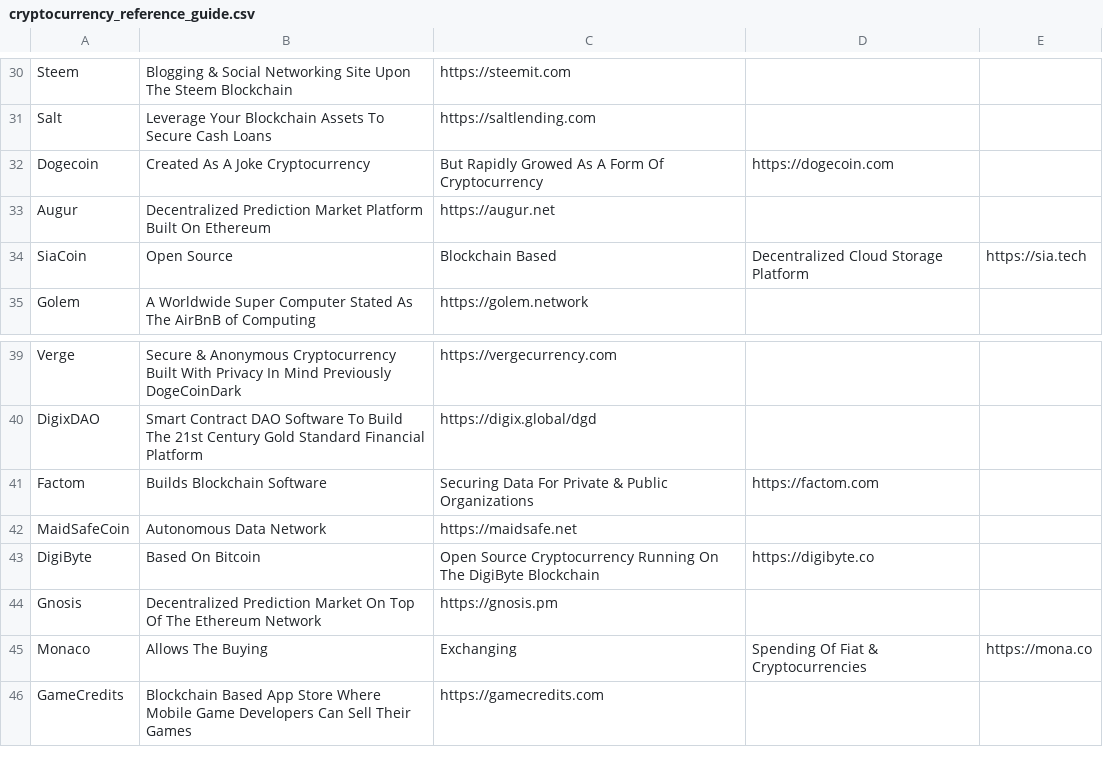
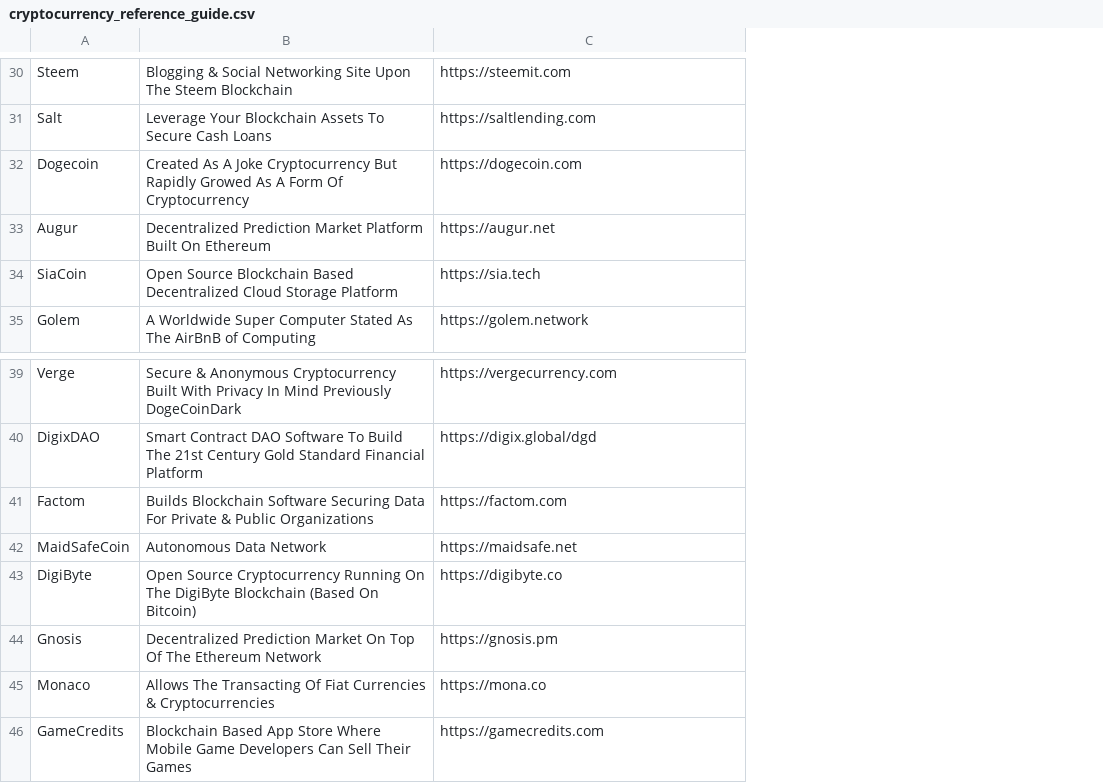
Before and after one commit to ravinderdeol/blockchain_cryptocurrency_playbook, a CSV file: resources/cryptocurrency_reference_guide.csv, drawn as a sheet; only a part is shown, gaps mark what is left out; the diff covers the shown part only; the diff names each change by its address in the sheet, - before the commit and + after, or states it on an @@ line.

Commit message:
50 cryptocurrencies added

```diff
--- a/resources/cryptocurrency_reference_guide.csv
+++ b/resources/cryptocurrency_reference_guide.csv
-column D, rows 32-34: https://dogecoin.com |  | Decentralized Cloud Storage Platform; rows 41-45: https://factom.com |  | https://digibyte.co |  | Spending Of Fiat & Cryptocurrencies
-column E, row 34: https://sia.tech; row 45: https://mona.co
-B32: …Joke Cryptocurrency
+B32: …Joke Cryptocurrency But Rapidly Growed As A Form Of Cryptocurrency
-C32: But Rapidly Growed As A Form Of Cryptocurrency
+C32: https://dogecoin.com
-B34: Open Source
+B34: Open Source Blockchain Based Decentralized Cloud Storage Platform
-C34: Blockchain Based
+C34: https://sia.tech
-B41: …Blockchain Software
+B41: …Blockchain Software Securing Data For Private & Public Organizations
-C41: Securing Data For Private & Public Organizations
+C41: https://factom.com
-B43: Based On Bitcoin
+B43: Open Source Cryptocurrency Running On The DigiByte Blockchain (Based On Bitcoin)
-C43: Open Source Cryptocurrency Running On The DigiByte Blockchain
+C43: https://digibyte.co
-B45: Allows The Buying
+B45: Allows The Transacting Of Fiat Currencies & Cryptocurrencies
-C45: Exchanging
+C45: https://mona.co
```
Also changed, not shown: 20 edited cells elsewhere in this file.
